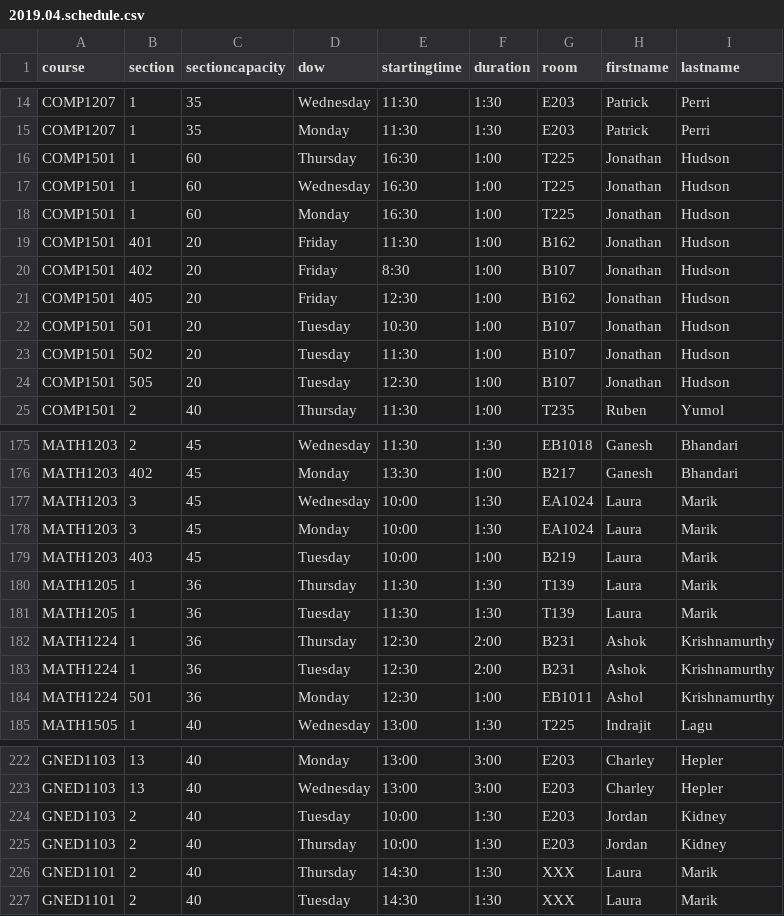
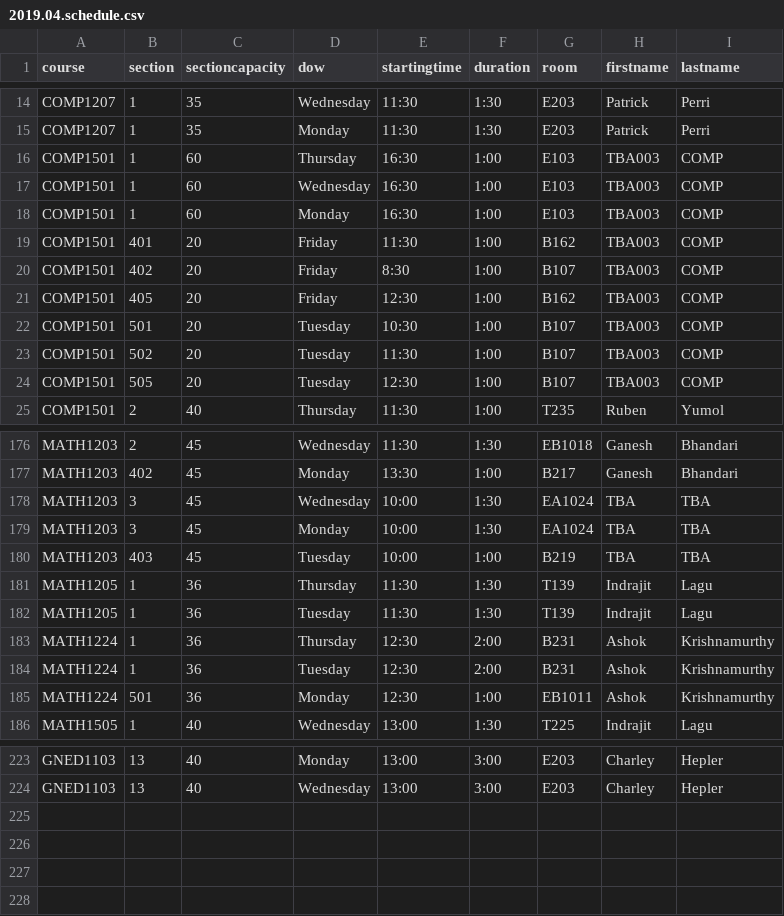
Before and after one commit to jpratt-mru/maco.calendar.datafiles, a CSV file: 2019.04.schedule.csv, drawn as a sheet; only a part is shown, gaps mark what is left out; the diff covers the shown part only.

Commit message:
Upload new fall 2019.

```diff
--- a/2019.04.schedule.csv
+++ b/2019.04.schedule.csv
@@ -15,11 +15,11 @@ COMP1207,1,35,Wednesday,11:30,1:30,E203,Patrick,Perri
 COMP1207,1,35,Monday,11:30,1:30,E203,Patrick,Perri
-COMP1501,1,60,Thursday,16:30,1:00,T225,Jonathan,Hudson
-COMP1501,1,60,Wednesday,16:30,1:00,T225,Jonathan,Hudson
-COMP1501,1,60,Monday,16:30,1:00,T225,Jonathan,Hudson
-COMP1501,401,20,Friday,11:30,1:00,B162,Jonathan,Hudson
-COMP1501,402,20,Friday,8:30,1:00,B107,Jonathan,Hudson
-COMP1501,405,20,Friday,12:30,1:00,B162,Jonathan,Hudson
-COMP1501,501,20,Tuesday,10:30,1:00,B107,Jonathan,Hudson
-COMP1501,502,20,Tuesday,11:30,1:00,B107,Jonathan,Hudson
-COMP1501,505,20,Tuesday,12:30,1:00,B107,Jonathan,Hudson
+COMP1501,1,60,Thursday,16:30,1:00,E103,TBA003,COMP
+COMP1501,1,60,Wednesday,16:30,1:00,E103,TBA003,COMP
+COMP1501,1,60,Monday,16:30,1:00,E103,TBA003,COMP
+COMP1501,401,20,Friday,11:30,1:00,B162,TBA003,COMP
+COMP1501,402,20,Friday,8:30,1:00,B107,TBA003,COMP
+COMP1501,405,20,Friday,12:30,1:00,B162,TBA003,COMP
+COMP1501,501,20,Tuesday,10:30,1:00,B107,TBA003,COMP
+COMP1501,502,20,Tuesday,11:30,1:00,B107,TBA003,COMP
+COMP1501,505,20,Tuesday,12:30,1:00,B107,TBA003,COMP
 COMP1501,2,40,Thursday,11:30,1:00,T235,Ruben,Yumol
@@ -176,10 +177,10 @@ MATH1203,2,45,Wednesday,11:30,1:30,EB1018,Ganesh,Bhandari
 MATH1203,402,45,Monday,13:30,1:00,B217,Ganesh,Bhandari
-MATH1203,3,45,Wednesday,10:00,1:30,EA1024,Laura,Marik
-MATH1203,3,45,Monday,10:00,1:30,EA1024,Laura,Marik
-MATH1203,403,45,Tuesday,10:00,1:00,B219,Laura,Marik
-MATH1205,1,36,Thursday,11:30,1:30,T139,Laura,Marik
-MATH1205,1,36,Tuesday,11:30,1:30,T139,Laura,Marik
+MATH1203,3,45,Wednesday,10:00,1:30,EA1024,TBA,TBA
+MATH1203,3,45,Monday,10:00,1:30,EA1024,TBA,TBA
+MATH1203,403,45,Tuesday,10:00,1:00,B219,TBA,TBA
+MATH1205,1,36,Thursday,11:30,1:30,T139,Indrajit,Lagu
+MATH1205,1,36,Tuesday,11:30,1:30,T139,Indrajit,Lagu
 MATH1224,1,36,Thursday,12:30,2:00,B231,Ashok,Krishnamurthy
 MATH1224,1,36,Tuesday,12:30,2:00,B231,Ashok,Krishnamurthy
-MATH1224,501,36,Monday,12:30,1:00,EB1011,Ashol,Krishnamurthy
+MATH1224,501,36,Monday,12:30,1:00,EB1011,Ashok,Krishnamurthy
 MATH1505,1,40,Wednesday,13:00,1:30,T225,Indrajit,Lagu
@@ -223,5 +224 @@ GNED1103,13,40,Monday,13:00,3:00,E203,Charley,Hepler
 GNED1103,13,40,Wednesday,13:00,3:00,E203,Charley,Hepler
-GNED1103,2,40,Tuesday,10:00,1:30,E203,Jordan,Kidney
-GNED1103,2,40,Thursday,10:00,1:30,E203,Jordan,Kidney
-GNED1101,2,40,Thursday,14:30,1:30,XXX,Laura,Marik
-GNED1101,2,40,Tuesday,14:30,1:30,XXX,Laura,Marik
```
Also changed, not shown: 1 added row and 61 edited cells elsewhere in this file.
